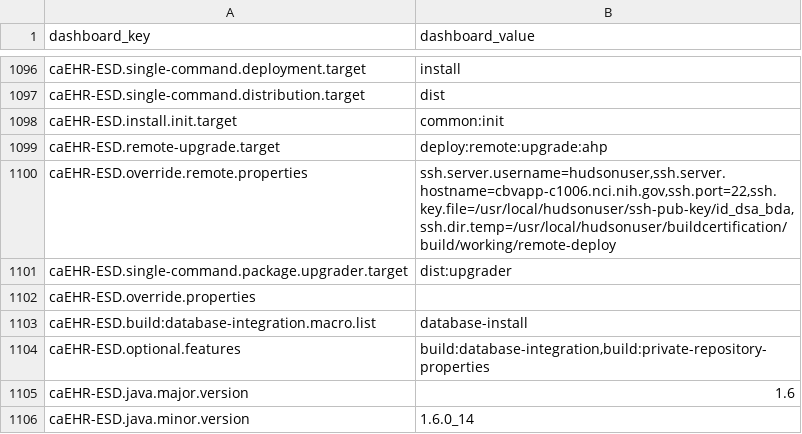
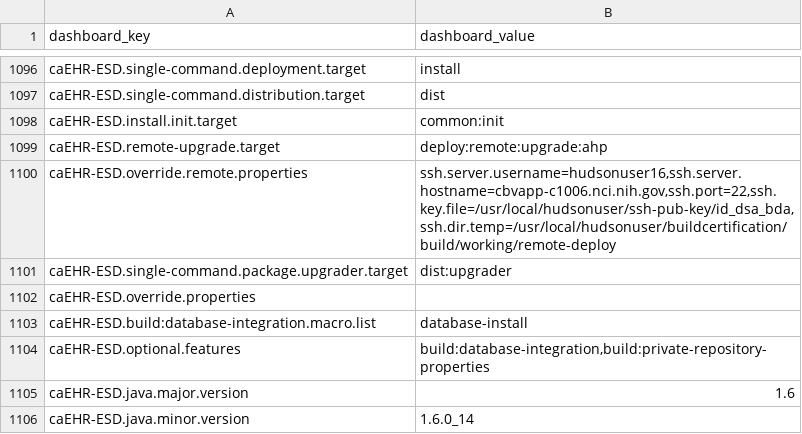
Before and after one commit to NCIP/automation, a CSV file: certification-monitor/src/main/sql/dashboard_properties.csv, drawn as a sheet; only a part is shown, gaps mark what is left out.

Commit message:
change user to hudsonuser16 for caEHR-ESD

```diff
--- a/certification-monitor/src/main/sql/dashboard_properties.csv
+++ b/certification-monitor/src/main/sql/dashboard_properties.csv
@@ -1099,3 +1099,3 @@
 "caEHR-ESD.remote-upgrade.target","deploy:remote:upgrade:ahp"
-"caEHR-ESD.override.remote.properties","ssh.server.username=hudsonuser,ssh.server.hostname=cbvapp-c1006.nci.nih.gov,ssh.port=22,ssh.key.file=/usr/local/hudsonuser/ssh-pub-key/id_dsa_bda,ssh.dir.temp=/usr/local/hudsonuser/buildcertification/build/working/remote-deploy"
+"caEHR-ESD.override.remote.properties","ssh.server.username=hudsonuser16,ssh.server.hostname=cbvapp-c1006.nci.nih.gov,ssh.port=22,ssh.key.file=/usr/local/hudsonuser/ssh-pub-key/id_dsa_bda,ssh.dir.temp=/usr/local/hudsonuser/buildcertification/build/working/remote-deploy"
 "caEHR-ESD.single-command.package.upgrader.target","dist:upgrader"
```
